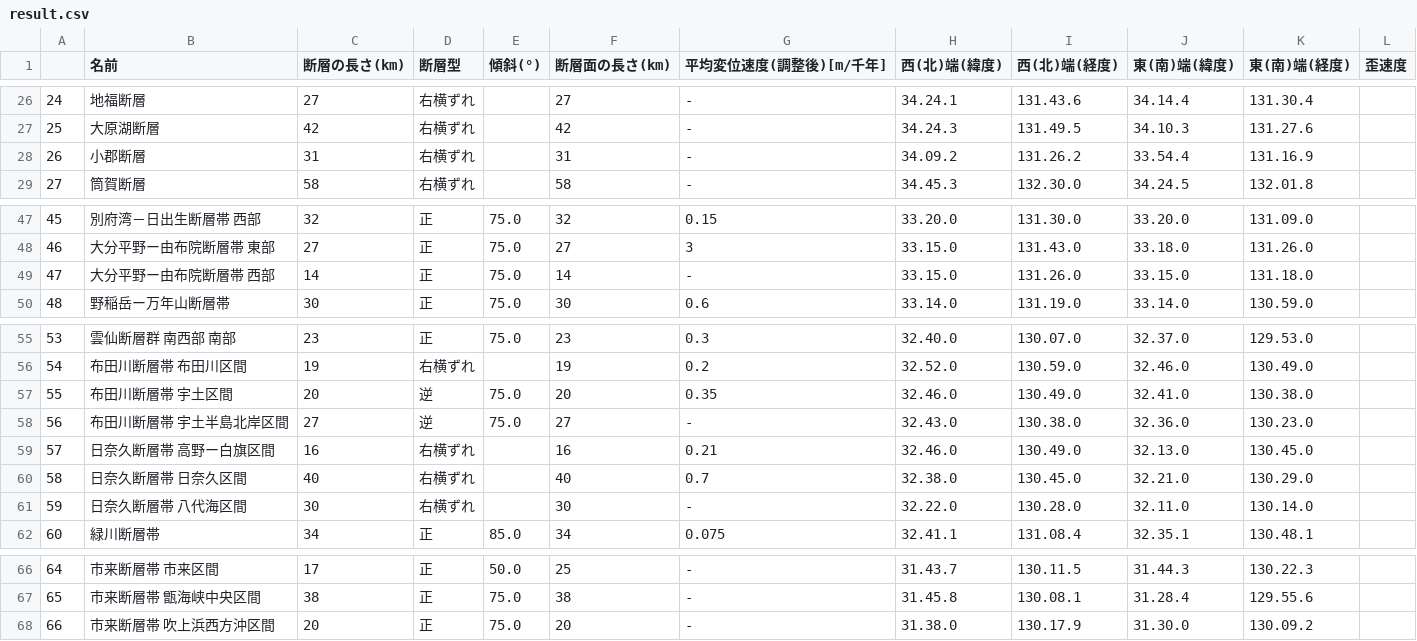
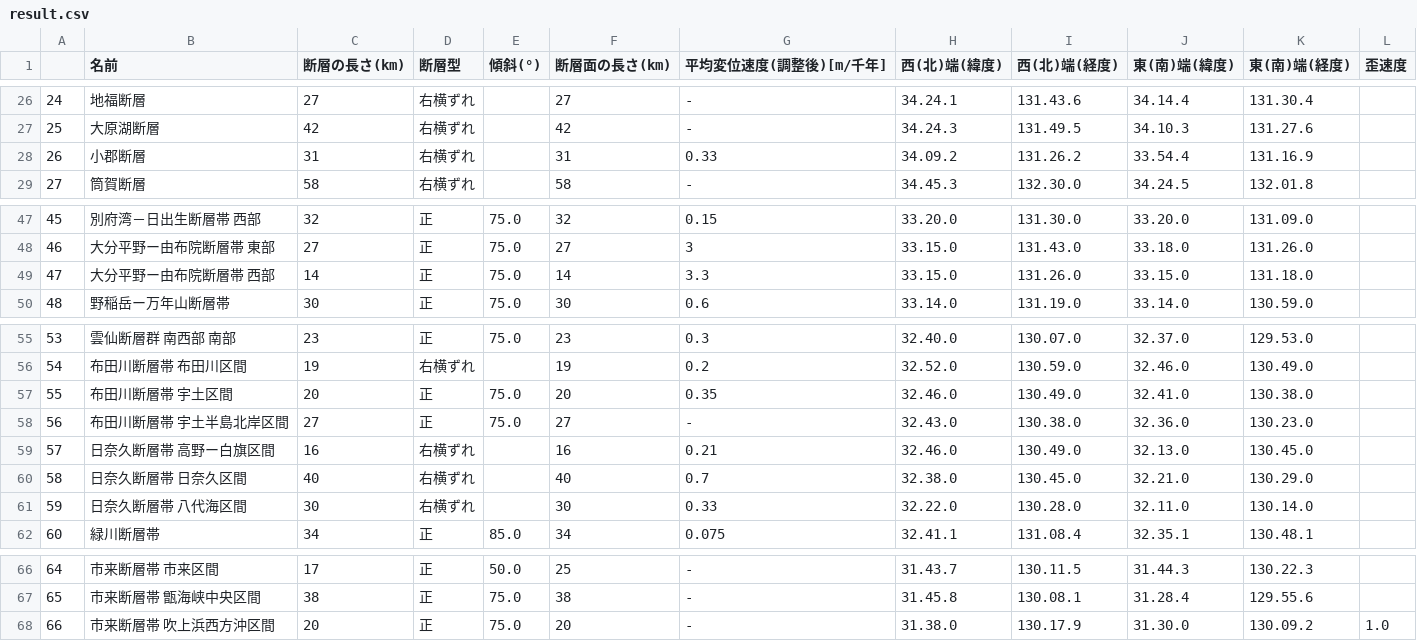
Before and after one commit to ta7uw/Fault-Activity, a CSV file: csv/result.csv, drawn as a sheet; only a part is shown, gaps mark what is left out.

```diff
--- a/csv/result.csv
+++ b/csv/result.csv
@@ -27,3 +27,3 @@
 25,大原湖断層,42,右横ずれ,,42,-,34.24.3,131.49.5,34.10.3,131.27.6,
-26,小郡断層,31,右横ずれ,,31,-,34.09.2,131.26.2,33.54.4,131.16.9,
+26,小郡断層,31,右横ずれ,,31,0.33,34.09.2,131.26.2,33.54.4,131.16.9,
 27,筒賀断層,58,右横ずれ,,58,-,34.45.3,132.30.0,34.24.5,132.01.8,
@@ -48,3 +48,3 @@
 46,大分平野ー由布院断層帯　東部,27,正,75.0,27,3,33.15.0,131.43.0,33.18.0,131.26.0,
-47,大分平野ー由布院断層帯　西部,14,正,75.0,14,-,33.15.0,131.26.0,33.15.0,131.18.0,
+47,大分平野ー由布院断層帯　西部,14,正,75.0,14,3.3,33.15.0,131.26.0,33.15.0,131.18.0,
 48,野稲岳ー万年山断層帯,30,正,75.0,30,0.6,33.14.0,131.19.0,33.14.0,130.59.0,
@@ -56,7 +56,7 @@
 54,布田川断層帯　布田川区間,19,右横ずれ,,19,0.2,32.52.0,130.59.0,32.46.0,130.49.0,
-55,布田川断層帯　宇土区間,20,逆,75.0,20,0.35,32.46.0,130.49.0,32.41.0,130.38.0,
-56,布田川断層帯　宇土半島北岸区間,27,逆,75.0,27,-,32.43.0,130.38.0,32.36.0,130.23.0,
+55,布田川断層帯　宇土区間,20,正,75.0,20,0.35,32.46.0,130.49.0,32.41.0,130.38.0,
+56,布田川断層帯　宇土半島北岸区間,27,正,75.0,27,-,32.43.0,130.38.0,32.36.0,130.23.0,
 57,日奈久断層帯　高野ー白旗区間,16,右横ずれ,,16,0.21,32.46.0,130.49.0,32.13.0,130.45.0,
 58,日奈久断層帯　日奈久区間,40,右横ずれ,,40,0.7,32.38.0,130.45.0,32.21.0,130.29.0,
-59,日奈久断層帯　八代海区間,30,右横ずれ,,30,-,32.22.0,130.28.0,32.11.0,130.14.0,
+59,日奈久断層帯　八代海区間,30,右横ずれ,,30,0.33,32.22.0,130.28.0,32.11.0,130.14.0,
 60,緑川断層帯,34,正,85.0,34,0.075,32.41.1,131.08.4,32.35.1,130.48.1,
@@ -67,2 +67,2 @@
 65,市来断層帯　甑海峡中央区間,38,正,75.0,38,-,31.45.8,130.08.1,31.28.4,129.55.6,
-66,市来断層帯　吹上浜西方沖区間,20,正,75.0,20,-,31.38.0,130.17.9,31.30.0,130.09.2,
+66,市来断層帯　吹上浜西方沖区間,20,正,75.0,20,-,31.38.0,130.17.9,31.30.0,130.09.2,1.0
```
Also changed, not shown: 5 other files.
